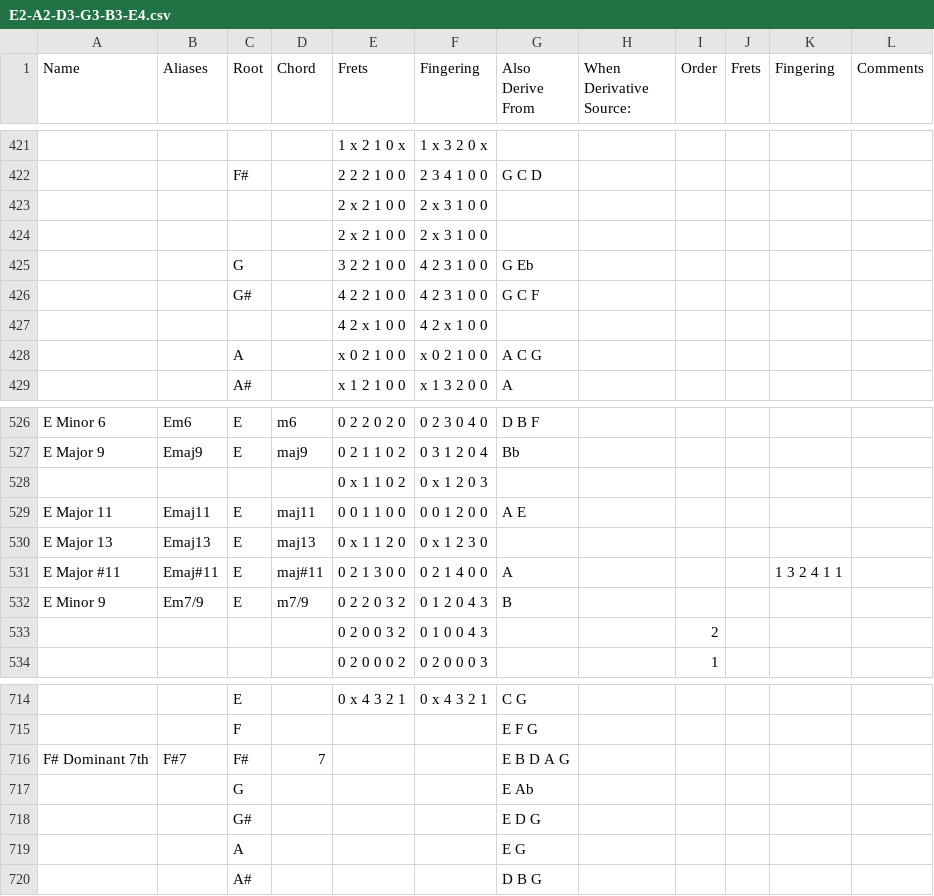
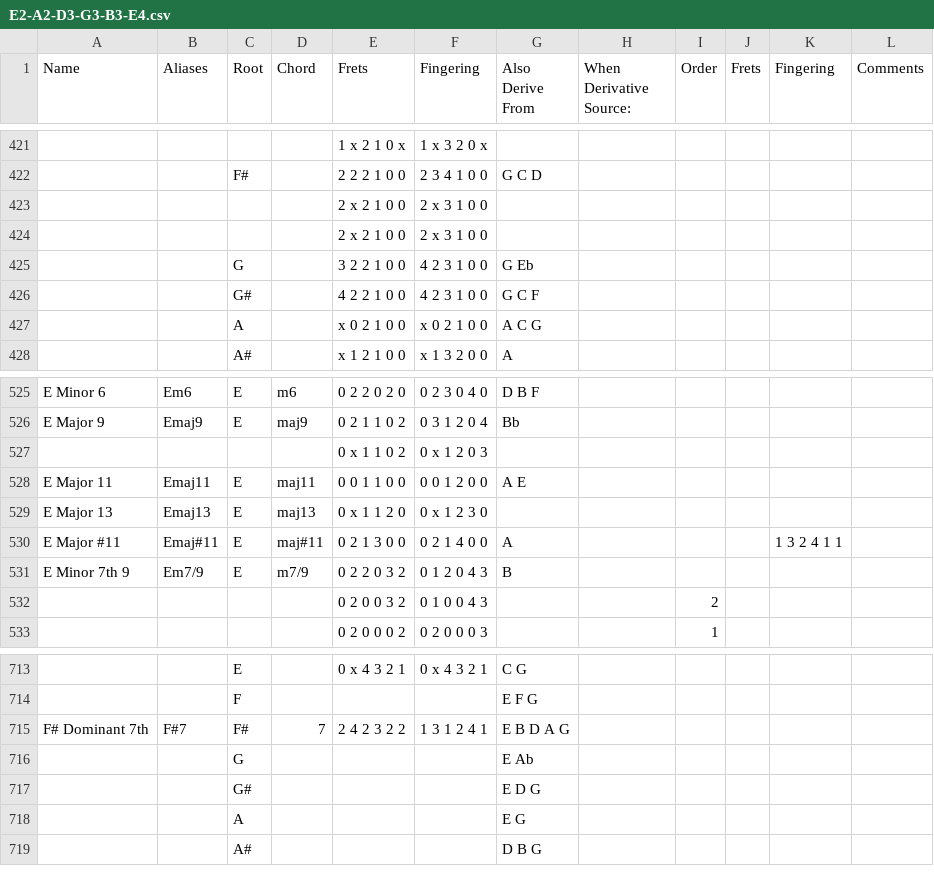
Before and after one commit to youtabmedia/chords, a CSV file: static/instruments/guitar/E2-A2-D3-G3-B3-E4.csv, drawn as a sheet; only a part is shown, gaps mark what is left out; removed rows and columns are numbered as before the commit, all else as after; the diff names each change by its address in the sheet, - before the commit and + after, or states it on an @@ line.

Commit message:
-Chord Fixes

```diff
--- a/static/instruments/guitar/E2-A2-D3-G3-B3-E4.csv
+++ b/static/instruments/guitar/E2-A2-D3-G3-B3-E4.csv
-row 427:  |  |  |  | 4 2 x 1 0 0 | 4 2 x 1 0 0
-A531 (Name): E Minor 9
+A531 (Name): E Minor 7th 9
-E715 (Frets): (empty)
+E715 (Frets): 2 4 2 3 2 2
-F715 (Fingering): (empty)
+F715 (Fingering): 1 3 1 2 4 1
```
